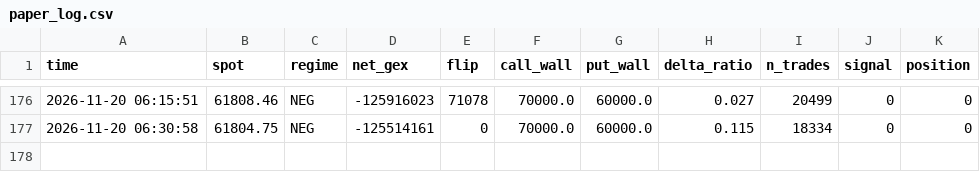
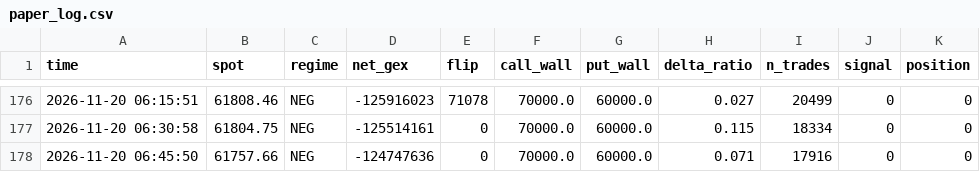
Before and after one commit to simonreist7-source/paper-bot, a CSV file: data/paper_log.csv, drawn as a sheet; only a part is shown, gaps mark what is left out; the diff names each change by its address in the sheet, - before the commit and + after, or states it on an @@ line.

Commit message:
cycle 2026-11-20 06:45

```diff
--- a/data/paper_log.csv
+++ b/data/paper_log.csv
+row 178: 2026-11-20 06:45:50 | 61757.66 | NEG | -124747636 | 0 | 70000.0 | 60000.0 | 0.071 | 17916 | 0 | 0
```
